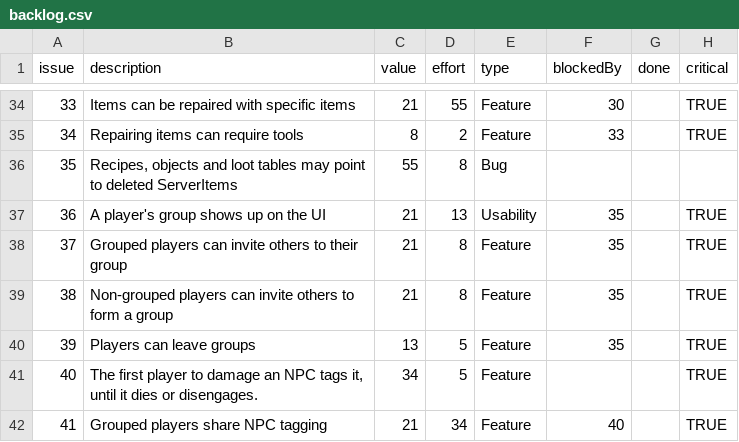
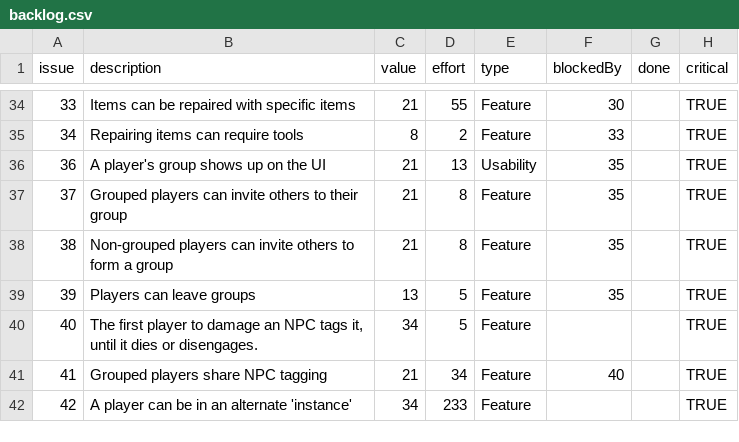
Before and after one commit to timgurto/Hellas, a CSV file: doc/backlog/backlog.csv, drawn as a sheet; only a part is shown, gaps mark what is left out; the shorter side is filled out with more unchanged rows; the diff names each change by its address in the sheet, - before the commit and + after, or states it on an @@ line.

```diff
--- a/doc/backlog/backlog.csv
+++ b/doc/backlog/backlog.csv
-row 36: 35 | Recipes, objects and loot tables may point to deleted ServerItems | 55 | 8 | Bug
```
Also changed, not shown: 12 other files.
